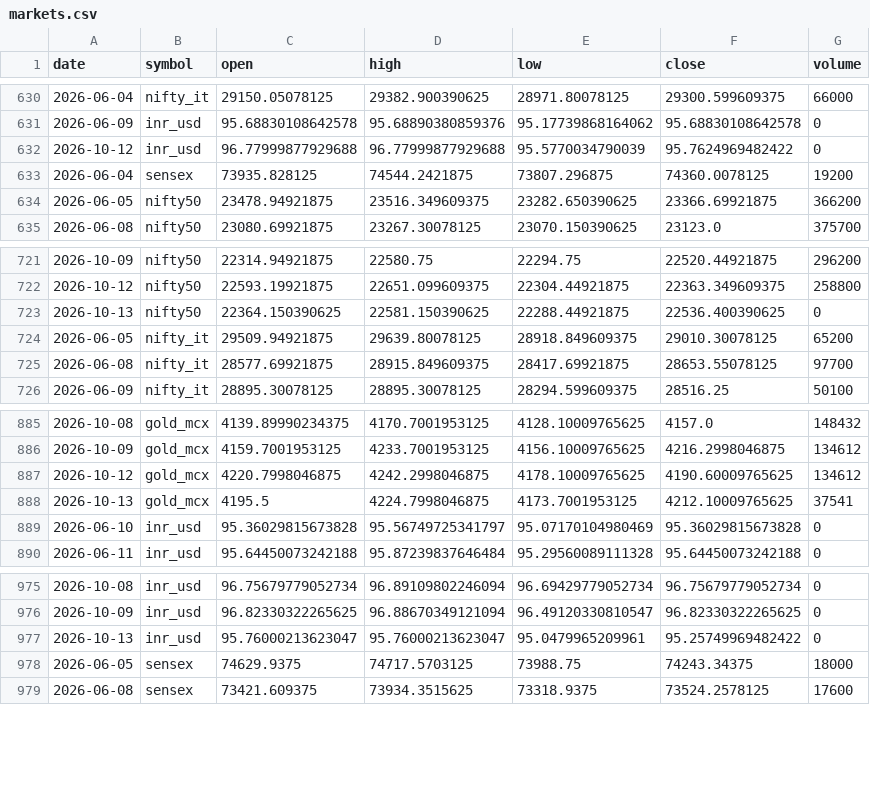
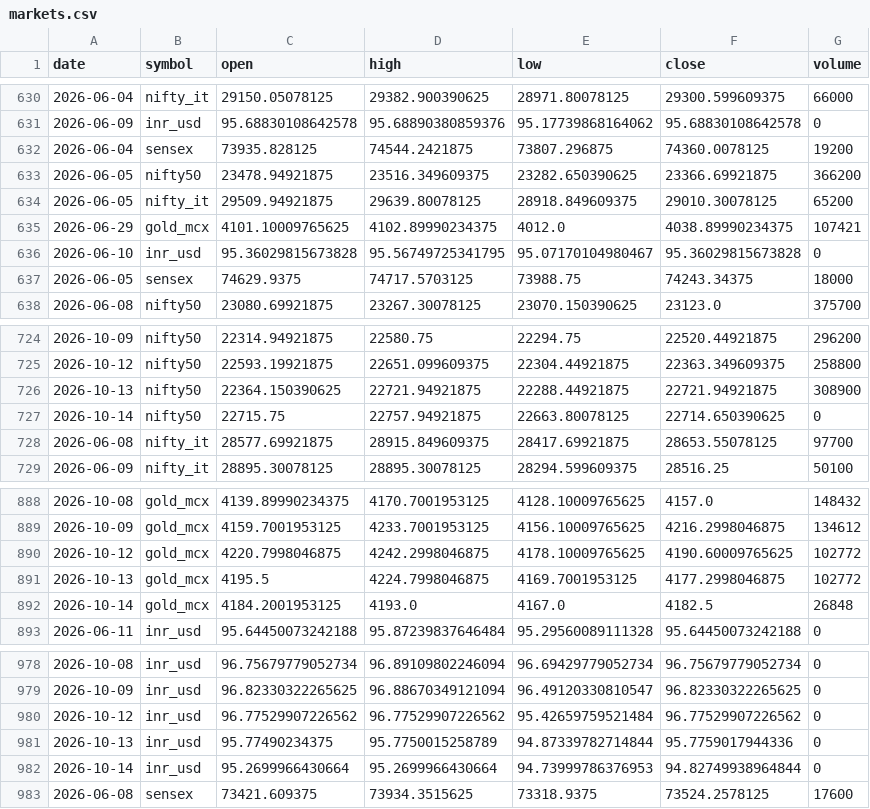
Before and after one commit to ImmadiVenkatesh/india-energy-dashboard, a CSV file: data/markets.csv, drawn as a sheet; only a part is shown, gaps mark what is left out; the diff covers the shown part only.

```diff
--- a/data/markets.csv
+++ b/data/markets.csv
@@ -631,5 +631,8 @@ date,symbol,open,high,low,close,volume
 2026-06-09,inr_usd,95.68830108642578,95.68890380859376,95.17739868164062,95.68830108642578,0
-2026-10-12,inr_usd,96.77999877929688,96.77999877929688,95.5770034790039,95.7624969482422,0
 2026-06-04,sensex,73935.828125,74544.2421875,73807.296875,74360.0078125,19200
 2026-06-05,nifty50,23478.94921875,23516.349609375,23282.650390625,23366.69921875,366200
+2026-06-05,nifty_it,29509.94921875,29639.80078125,28918.849609375,29010.30078125,65200
+2026-06-29,gold_mcx,4101.10009765625,4102.89990234375,4012.0,4038.89990234375,107421
+2026-06-10,inr_usd,95.36029815673828,95.56749725341795,95.07170104980467,95.36029815673828,0
+2026-06-05,sensex,74629.9375,74717.5703125,73988.75,74243.34375,18000
 2026-06-08,nifty50,23080.69921875,23267.30078125,23070.150390625,23123.0,375700
@@ -722,4 +725,4 @@ date,symbol,open,high,low,close,volume
 2026-10-12,nifty50,22593.19921875,22651.099609375,22304.44921875,22363.349609375,258800
-2026-10-13,nifty50,22364.150390625,22581.150390625,22288.44921875,22536.400390625,0
-2026-06-05,nifty_it,29509.94921875,29639.80078125,28918.849609375,29010.30078125,65200
+2026-10-13,nifty50,22364.150390625,22721.94921875,22288.44921875,22721.94921875,308900
+2026-10-14,nifty50,22715.75,22757.94921875,22663.80078125,22714.650390625,0
 2026-06-08,nifty_it,28577.69921875,28915.849609375,28417.69921875,28653.55078125,97700
@@ -886,5 +889,5 @@ date,symbol,open,high,low,close,volume
 2026-10-09,gold_mcx,4159.7001953125,4233.7001953125,4156.10009765625,4216.2998046875,134612
-2026-10-12,gold_mcx,4220.7998046875,4242.2998046875,4178.10009765625,4190.60009765625,134612
-2026-10-13,gold_mcx,4195.5,4224.7998046875,4173.7001953125,4212.10009765625,37541
-2026-06-10,inr_usd,95.36029815673828,95.56749725341797,95.07170104980469,95.36029815673828,0
+2026-10-12,gold_mcx,4220.7998046875,4242.2998046875,4178.10009765625,4190.60009765625,102772
+2026-10-13,gold_mcx,4195.5,4224.7998046875,4169.7001953125,4177.2998046875,102772
+2026-10-14,gold_mcx,4184.2001953125,4193.0,4167.0,4182.5,26848
 2026-06-11,inr_usd,95.64450073242188,95.87239837646484,95.29560089111328,95.64450073242188,0
@@ -976,4 +979,5 @@ date,symbol,open,high,low,close,volume
 2026-10-09,inr_usd,96.82330322265625,96.88670349121094,96.49120330810547,96.82330322265625,0
-2026-10-13,inr_usd,95.76000213623047,95.76000213623047,95.0479965209961,95.25749969482422,0
-2026-06-05,sensex,74629.9375,74717.5703125,73988.75,74243.34375,18000
+2026-10-12,inr_usd,96.77529907226562,96.77529907226562,95.42659759521484,96.77529907226562,0
+2026-10-13,inr_usd,95.77490234375,95.7750015258789,94.87339782714844,95.7759017944336,0
+2026-10-14,inr_usd,95.2699966430664,95.2699966430664,94.73999786376953,94.82749938964844,0
 2026-06-08,sensex,73421.609375,73934.3515625,73318.9375,73524.2578125,17600
```
Also changed, not shown: 2 added rows and 6 edited cells elsewhere in this file, data/crude_benchmarks.csv, data/spr_history.csv, 7 other files.
